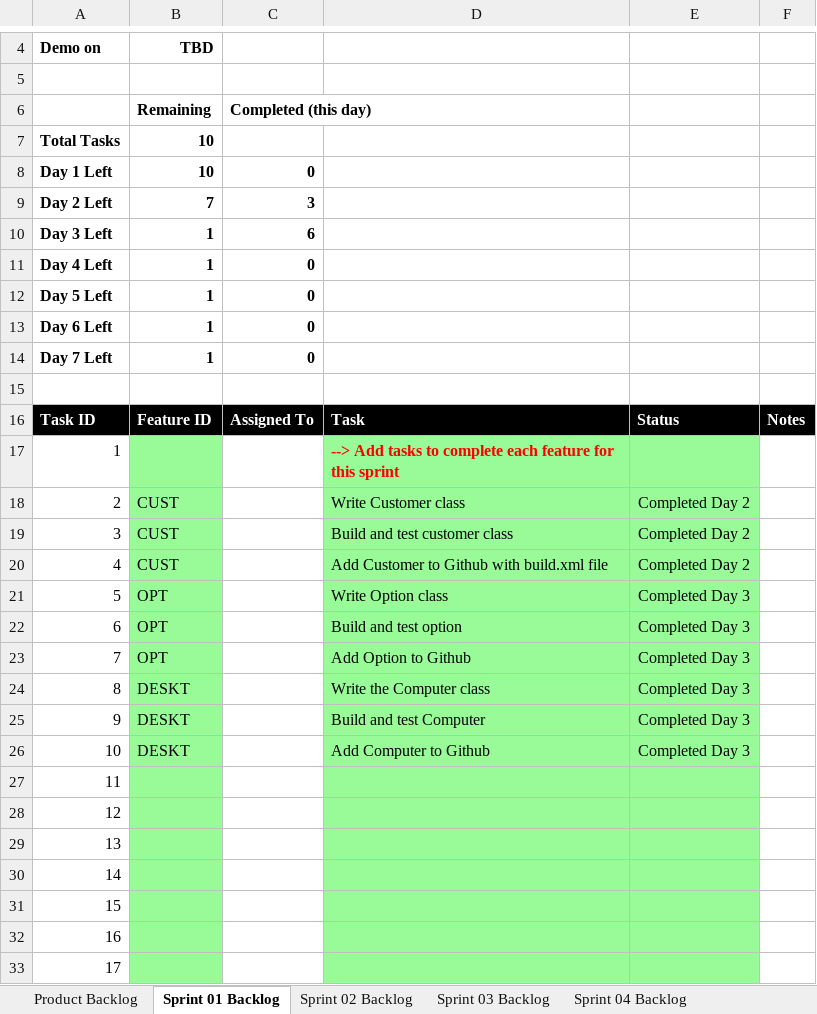
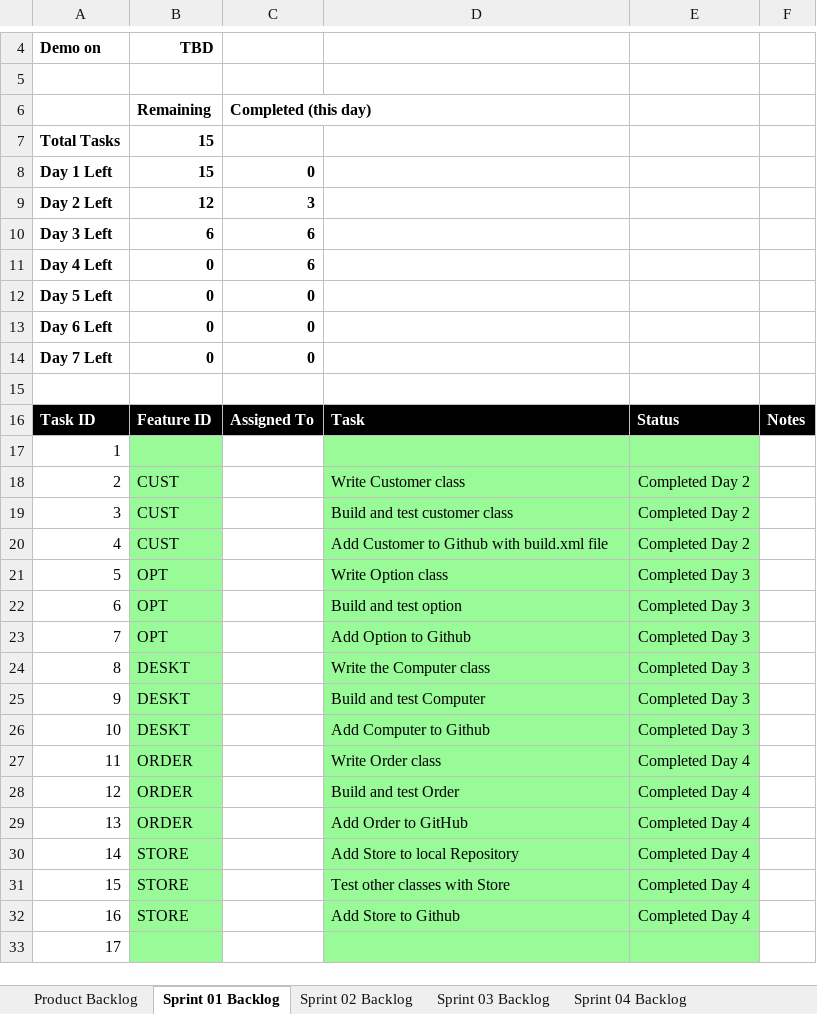
Before and after one commit to ryanharriso4/cse1325, an Excel workbook: P05/Scrum_ELSA_Sprint_1.xlsx, sheet Sprint 01 Backlog, drawn as a sheet; only a part is shown, gaps mark what is left out; values as stored, in another font and other column widths than the file's, no borders; charts and pictures not drawn; the diff names each change by its address in the sheet, - before the commit and + after, or states it on an @@ line.

Commit message:
Finished Scrum file for Sprint 1

```diff
--- a/P05/Scrum_ELSA_Sprint_1.xlsx (sheet Sprint 01 Backlog)
+++ b/P05/Scrum_ELSA_Sprint_1.xlsx (sheet Sprint 01 Backlog)
-B7:B8: 10
+B7:B8: 15
-B9: 7
+B9: 12
-B10: 1
+B10: 6
-B11:B14: 1
+B11:B14: 0
-C11: 0
+C11: 6
-D17: --> Add tasks to complete each feature for this sprint
+D17: (empty)
-B27:B29: (empty)
+B27:B29: ORDER
-D27: (empty)
+D27: Write Order class
-E27:E32: (empty)
+E27:E32: Completed Day 4
-D28: (empty)
+D28: Build and test Order
-D29: (empty)
+D29: Add Order to GitHub
-B30:B32: (empty)
+B30:B32: STORE
-D30: (empty)
+D30: Add Store to local Repository
-D31: (empty)
+D31: Test other classes with Store
-D32: (empty)
+D32: Add Store to Github
```
Also changed, not shown: sheet Product Backlog, charts or pictures.
